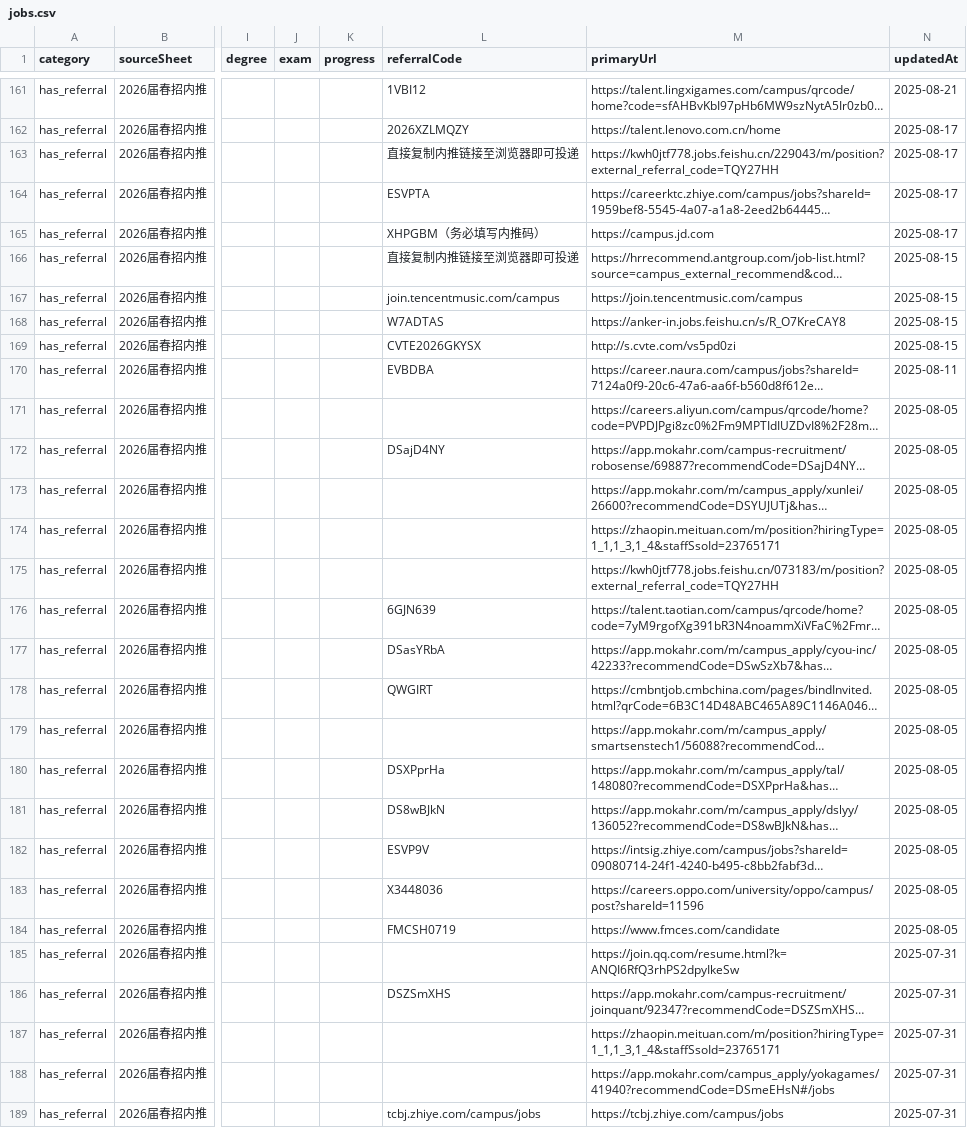
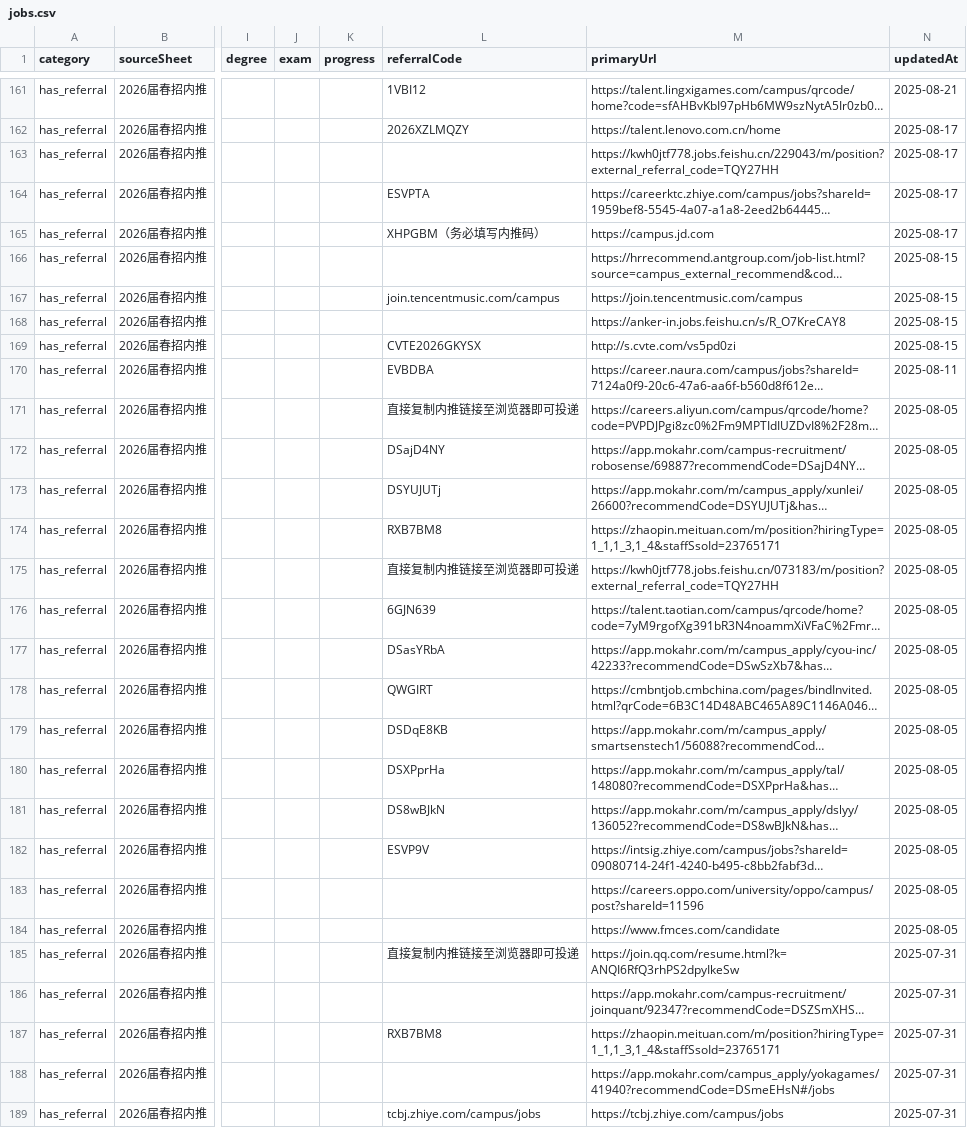
Before and after one commit to ChangMingChao/job-card-collection, a CSV file: jobs.csv, drawn as a sheet; only a part is shown, gaps mark what is left out; long unchanged cells end in …; the diff covers the shown part only; the diff names each change by its address in the sheet, - before the commit and + after, or states it on an @@ line.

```diff
--- a/jobs.csv
+++ b/jobs.csv
-L163 (referralCode): 直接复制内推链接至浏览器即可投递
+L163 (referralCode): (empty)
-L166 (referralCode): 直接复制内推链接至浏览器即可投递
+L166 (referralCode): (empty)
-L168 (referralCode): W7ADTAS
+L168 (referralCode): (empty)
-L171 (referralCode): (empty)
+L171 (referralCode): 直接复制内推链接至浏览器即可投递
-L173 (referralCode): (empty)
+L173 (referralCode): DSYUJUTj
-L174 (referralCode): (empty)
+L174 (referralCode): RXB7BM8
-L175 (referralCode): (empty)
+L175 (referralCode): 直接复制内推链接至浏览器即可投递
-L179 (referralCode): (empty)
+L179 (referralCode): DSDqE8KB
-L183 (referralCode): X3448036
+L183 (referralCode): (empty)
-L184 (referralCode): FMCSH0719
+L184 (referralCode): (empty)
-L185 (referralCode): (empty)
+L185 (referralCode): 直接复制内推链接至浏览器即可投递
-L186 (referralCode): DSZSmXHS
+L186 (referralCode): (empty)
-L187 (referralCode): (empty)
+L187 (referralCode): RXB7BM8
```
Also changed, not shown: 53 edited cells elsewhere in this file, 1 other file.
